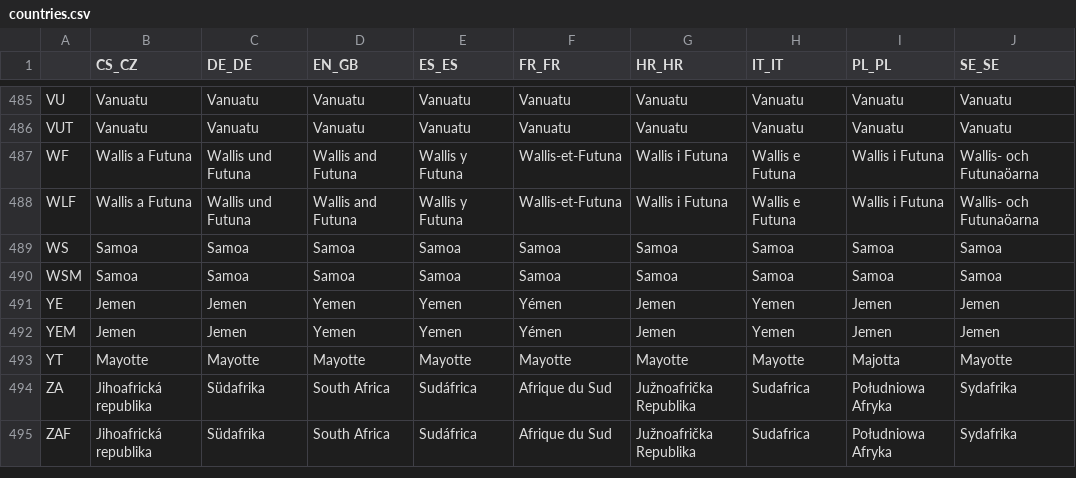
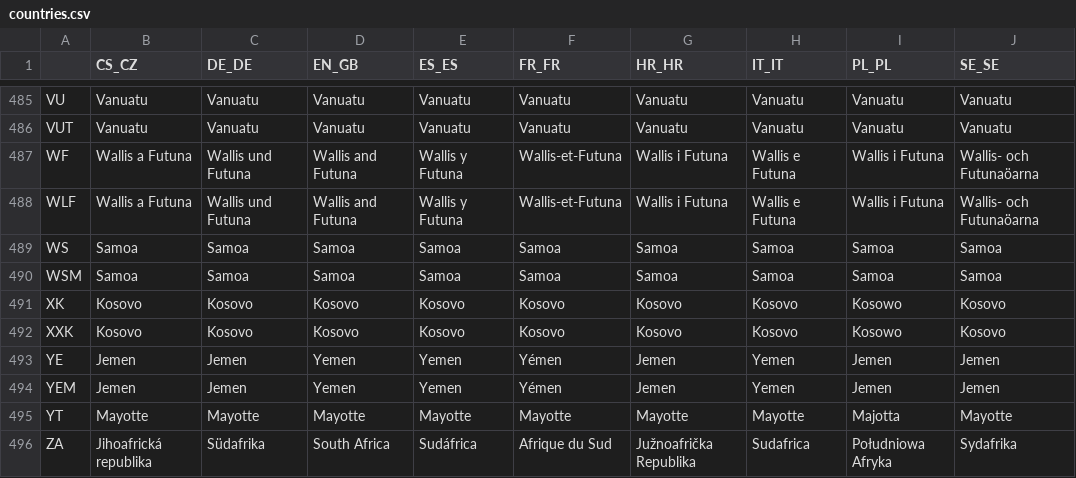
Before and after one commit to ixnode/php-timezone, a CSV file: data/countries.csv, drawn as a sheet; only a part is shown, gaps mark what is left out; the shorter side is filled out with more unchanged rows; the diff names each change by its address in the sheet, - before the commit and + after, or states it on an @@ line.

Commit message:
Add country Kosovo

```diff
--- a/data/countries.csv
+++ b/data/countries.csv
+row 491: XK | Kosovo | Kosovo | Kosovo | Kosovo | Kosovo | Kosovo | Kosovo | Kosowo | Kosovo
+row 492: XXK | Kosovo | Kosovo | Kosovo | Kosovo | Kosovo | Kosovo | Kosovo | Kosowo | Kosovo
```
Also changed, not shown: data/europe.csv, 8 other files.
